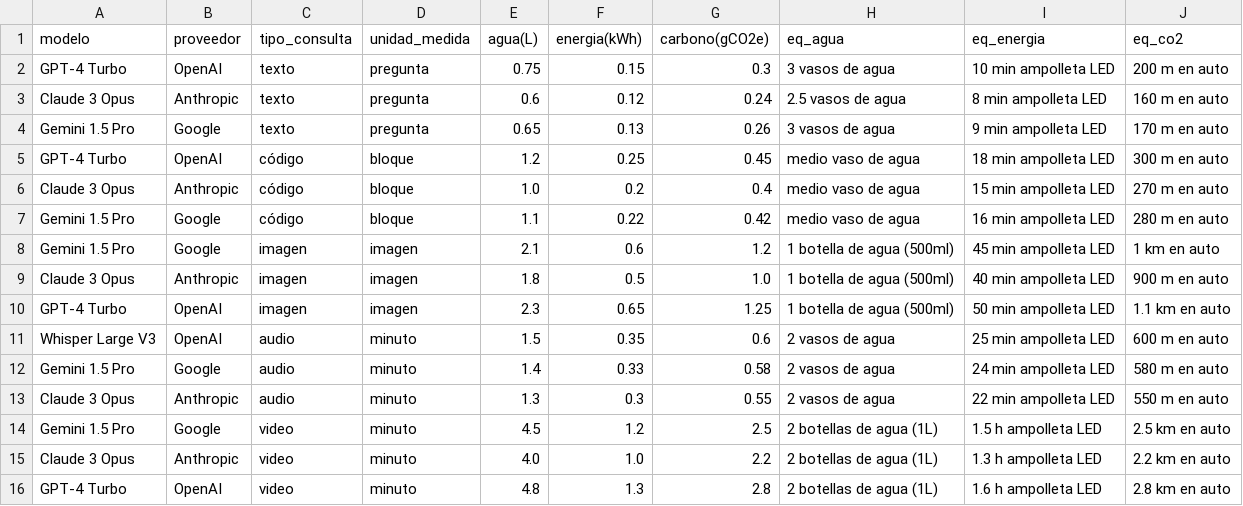
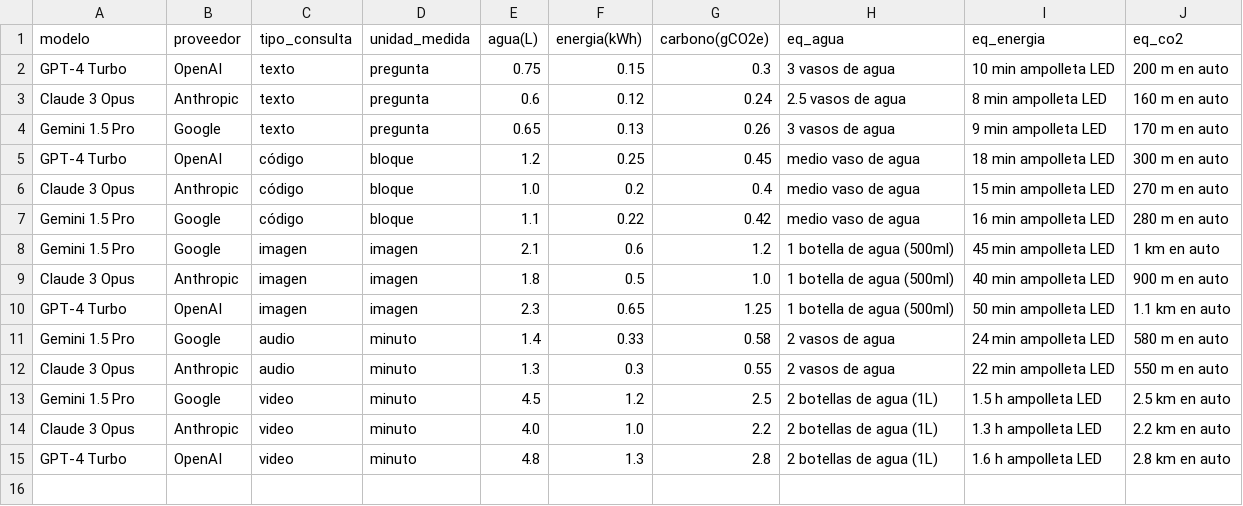
Before and after one commit to martinaemunoz/ecoai-latinasincloud, a CSV file: data/ecoai_dataset.csv, drawn as a sheet.

```diff
--- a/data/ecoai_dataset.csv
+++ b/data/ecoai_dataset.csv
@@ -10,3 +10,2 @@ Claude 3 Opus,Anthropic,imagen,imagen,1.8,0.5,1.0,1 botella de agua (500ml),40 m
 GPT-4 Turbo,OpenAI,imagen,imagen,2.3,0.65,1.25,1 botella de agua (500ml),50 min ampolleta LED,1.1 km en auto
-Whisper Large V3,OpenAI,audio,minuto,1.5,0.35,0.6,2 vasos de agua,25 min ampolleta LED,600 m en auto
 Gemini 1.5 Pro,Google,audio,minuto,1.4,0.33,0.58,2 vasos de agua,24 min ampolleta LED,580 m en auto
```
Also changed, not shown: 3 other files.
